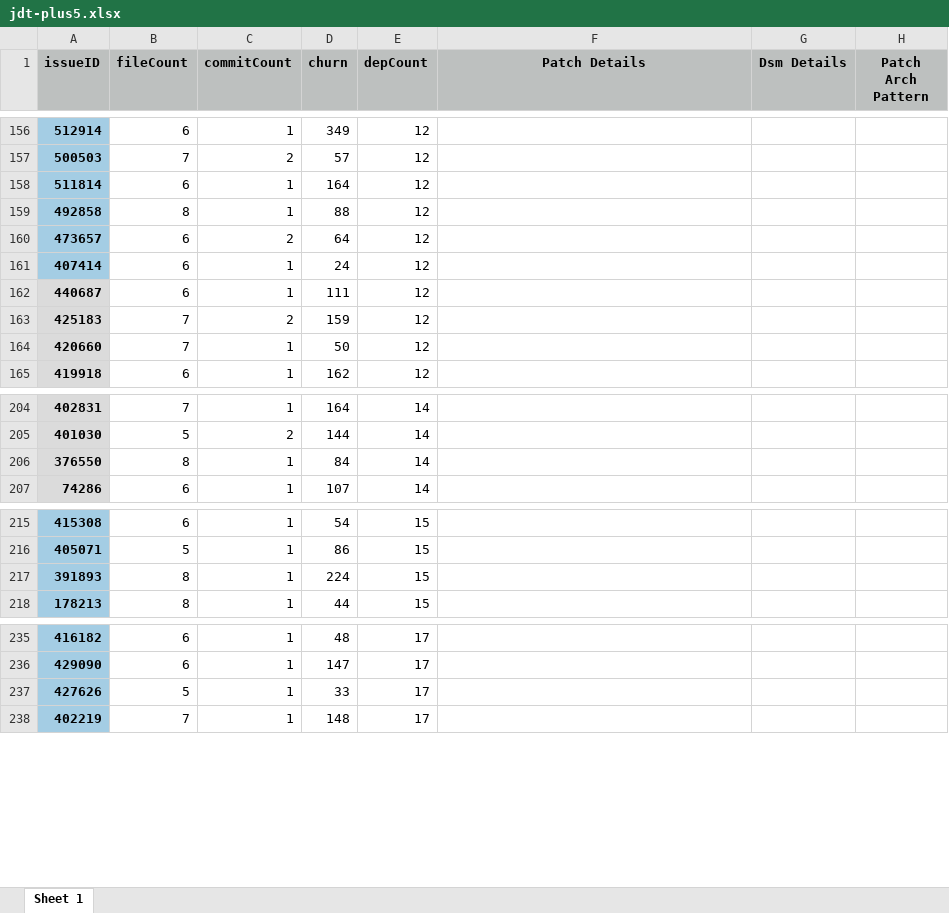
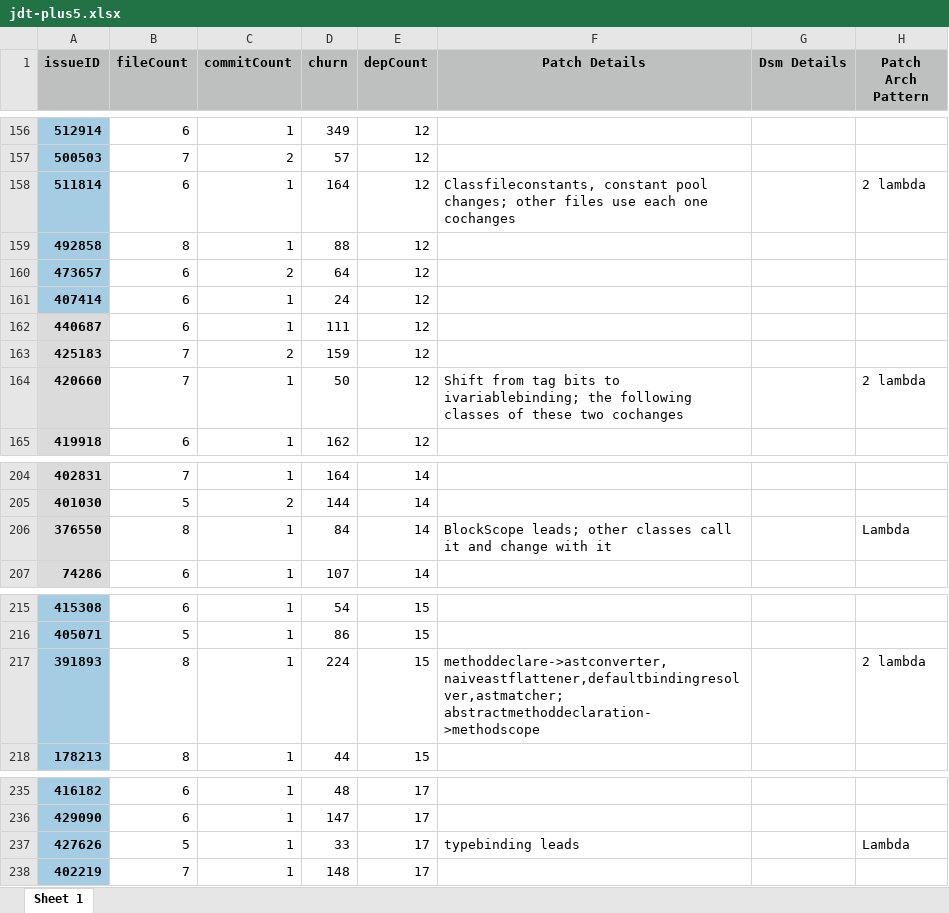
Before and after one commit to qf28/eclipse-plus5, an Excel workbook: jdt-plus5.xlsx, sheet Sheet 1, drawn as a sheet; only a part is shown, gaps mark what is left out; values as stored, in another font and other column widths than the file's, no borders; the diff covers the shown part only; the diff names each change by its address in the sheet, - before the commit and + after, or states it on an @@ line.

```diff
--- a/jdt-plus5.xlsx (sheet Sheet 1)
+++ b/jdt-plus5.xlsx (sheet Sheet 1)
-F158 (Patch Details): (empty)
+F158 (Patch Details): Classfileconstants, constant pool changes; other files use each one cochanges
-H158 (Patch Arch Pattern): (empty)
+H158 (Patch Arch Pattern): 2 lambda
-F164 (Patch Details): (empty)
+F164 (Patch Details): Shift from tag bits to ivariablebinding; the following classes of these two cochanges
-H164 (Patch Arch Pattern): (empty)
+H164 (Patch Arch Pattern): 2 lambda
-F206 (Patch Details): (empty)
+F206 (Patch Details): BlockScope leads; other classes call it and change with it
-H206 (Patch Arch Pattern): (empty)
+H206 (Patch Arch Pattern): Lambda
-F217 (Patch Details): (empty)
+F217 (Patch Details): methoddeclare->astconverter,naiveastflattener,defaultbindingresolver,astmatcher; abstractmethoddeclaration->methodscope
-H217 (Patch Arch Pattern): (empty)
+H217 (Patch Arch Pattern): 2 lambda
-F237 (Patch Details): (empty)
+F237 (Patch Details): typebinding leads
-H237 (Patch Arch Pattern): (empty)
+H237 (Patch Arch Pattern): Lambda
```
Also changed, not shown: 34 edited cells and cell formats elsewhere in this sheet.
